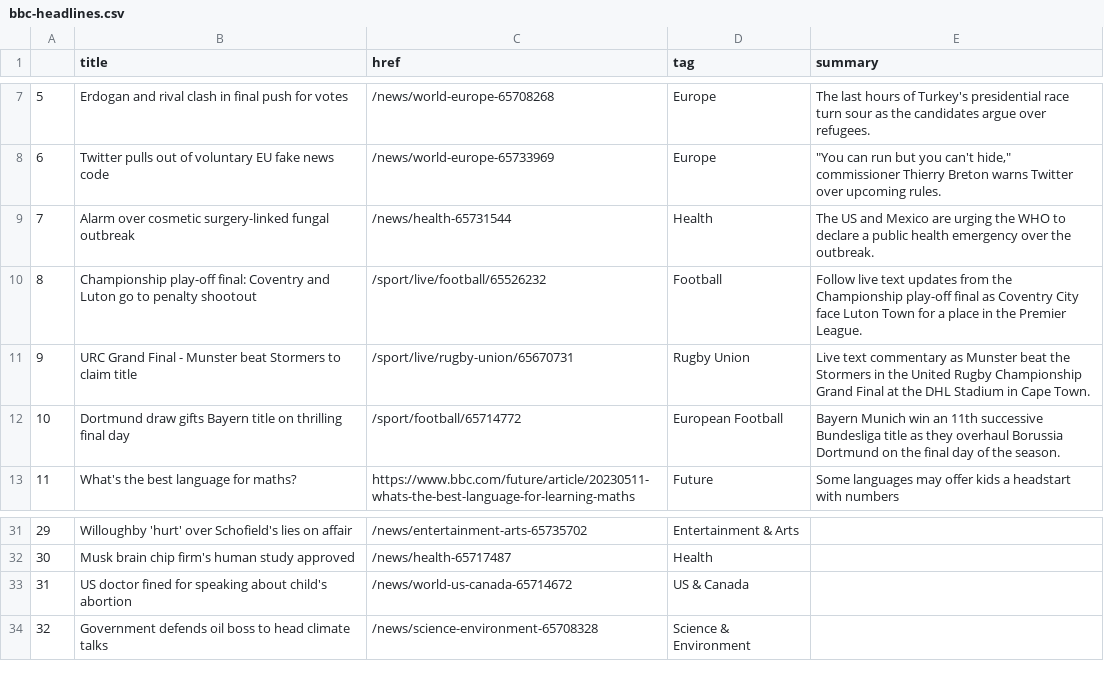
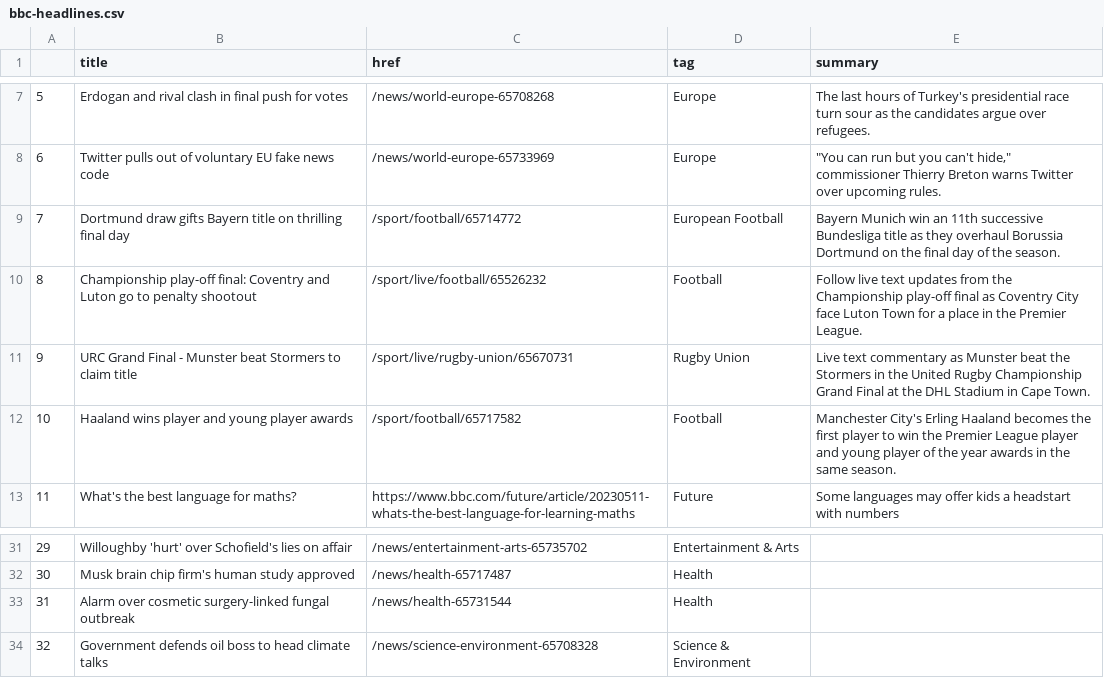
Before and after one commit to jjs021/auto_scraper, a CSV file: bbc-headlines.csv, drawn as a sheet; only a part is shown, gaps mark what is left out.

```diff
--- a/bbc-headlines.csv
+++ b/bbc-headlines.csv
@@ -8,6 +8,6 @@
 6,Twitter pulls out of voluntary EU fake news code,/news/world-europe-65733969,Europe,"""You can run but you can't hide,"" commissioner Thierry Breton warns Twitter over upcoming rules."
-7,Alarm over cosmetic surgery-linked fungal outbreak,/news/health-65731544,Health,The US and Mexico are urging the WHO to declare a public health emergency over the outbreak.
+7,Dortmund draw gifts Bayern title on thrilling final day,/sport/football/65714772,European Football,Bayern Munich win an 11th successive Bundesliga title as they overhaul Borussia Dortmund on the final day of the season.
 8,Championship play-off final: Coventry and Luton go to penalty shootout,/sport/live/football/65526232,Football,Follow live text updates from the Championship play-off final as Coventry City face Luton Town for a place in the Premier League.
 9,URC Grand Final - Munster beat Stormers to claim title,/sport/live/rugby-union/65670731,Rugby Union,Live text commentary as Munster beat the Stormers in the United Rugby Championship Grand Final at the DHL Stadium in Cape Town.
-10,Dortmund draw gifts Bayern title on thrilling final day,/sport/football/65714772,European Football,Bayern Munich win an 11th successive Bundesliga title as they overhaul Borussia Dortmund on the final day of the season.
+10,Haaland wins player and young player awards,/sport/football/65717582,Football,Manchester City's Erling Haaland becomes the first player to win the Premier League player and young player of the year awards in the same season.
 11,What's the best language for maths?,https://www.bbc.com/future/article/20230511-whats-the-best-language-for-learning-maths,Future,Some languages may offer kids a headstart with numbers
@@ -32,3 +32,3 @@
 30,Musk brain chip firm's human study approved,/news/health-65717487,Health,
-31,US doctor fined for speaking about child's abortion,/news/world-us-canada-65714672,US & Canada,
+31,Alarm over cosmetic surgery-linked fungal outbreak,/news/health-65731544,Health,
 32,Government defends oil boss to head climate talks,/news/science-environment-65708328,Science & Environment,
```
